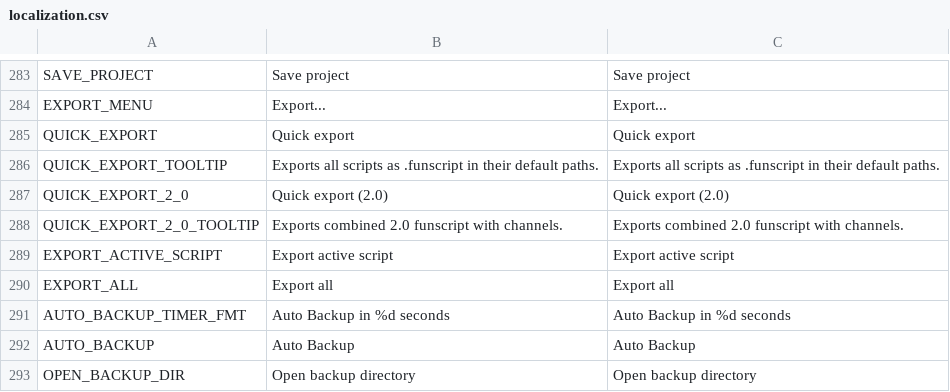
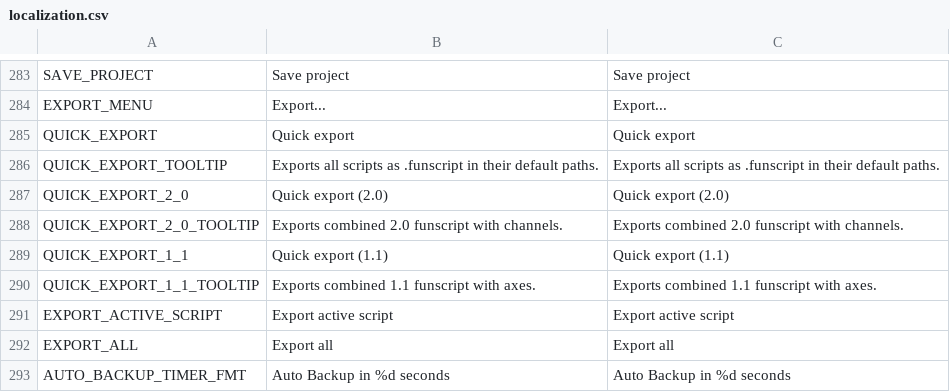
Before and after one commit to Eroscripts/OFS, a CSV file: localization/localization.csv, drawn as a sheet; only a part is shown, gaps mark what is left out; the shorter side is filled out with more unchanged rows; the diff names each change by its address in the sheet, - before the commit and + after, or states it on an @@ line.

```diff
--- a/localization/localization.csv
+++ b/localization/localization.csv
+row 289: QUICK_EXPORT_1_1 | Quick export (1.1) | Quick export (1.1)
+row 290: QUICK_EXPORT_1_1_TOOLTIP | Exports combined 1.1 funscript with axes. | Exports combined 1.1 funscript with axes.
```
Also changed, not shown: 3 other files.
